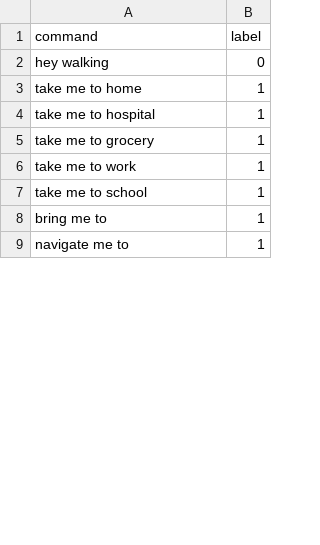
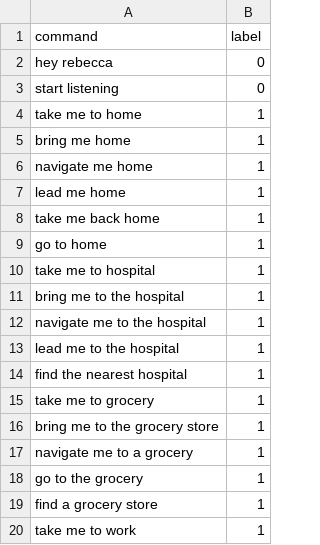
Before and after one commit to Ekolinnia/capstone, a CSV file: user_commands_recognition/activation.csv, drawn as a sheet; only a part is shown; the shorter side is filled out with more unchanged rows; the diff covers the shown part only.

Commit message:
Added sleep to wait, changed for rebecca

```diff
--- a/user_commands_recognition/activation.csv
+++ b/user_commands_recognition/activation.csv
@@ -1,6 +1,20 @@
 command,label
-hey walking,0
+hey rebecca,0
+start listening,0
 take me to home,1
+bring me home,1
+navigate me home,1
+lead me home,1
+take me back home,1
+go to home,1
 take me to hospital,1
+bring me to the hospital,1
+navigate me to the hospital,1
+lead me to the hospital,1
+find the nearest hospital,1
 take me to grocery,1
+bring me to the grocery store,1
+navigate me to a grocery,1
+go to the grocery,1
+find a grocery store,1
 take me to work,1
```
Also changed, not shown: 29 added rows and 1 edited cell elsewhere in this file, 3 other files.
